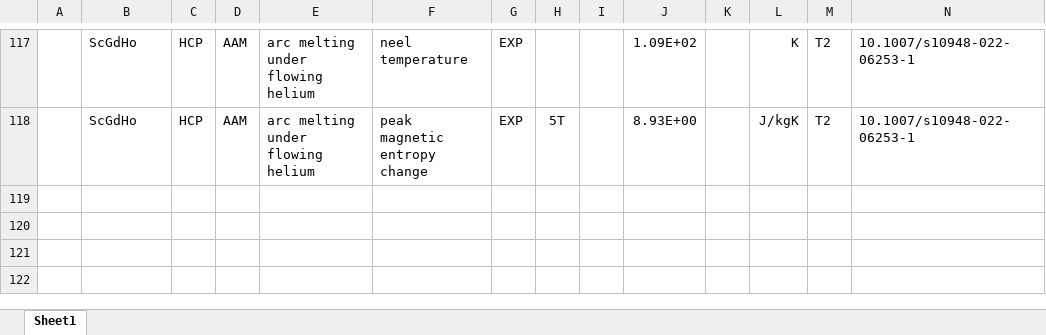
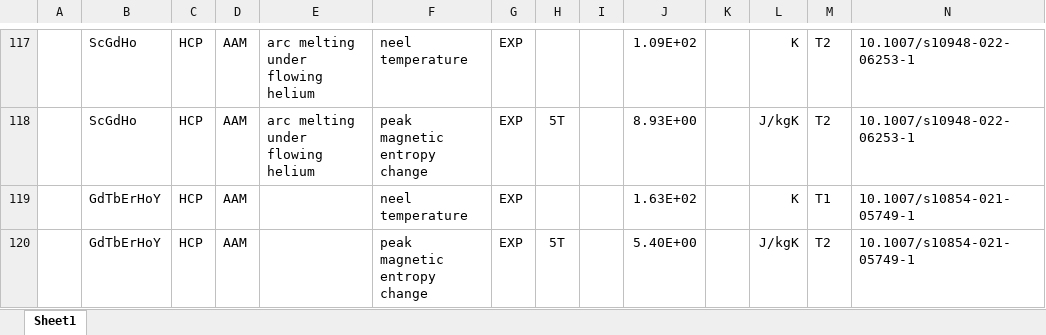
Before and after one commit to amkrajewski/ULTERA-contribute-amkrajewski, an Excel workbook: MiscSmallUploads_Aug2025.xlsx, sheet Sheet1, drawn as a sheet; only a part is shown, gaps mark what is left out; values as stored, in another font and other column widths than the file's, no borders; rows hold the shown columns only; the diff names each change by its address in the sheet, - before the commit and + after, or states it on an @@ line.

Commit message:
- parsed data from `10.1007/s10854-021-05749-1`

```diff
--- a/MiscSmallUploads_Aug2025.xlsx (sheet Sheet1)
+++ b/MiscSmallUploads_Aug2025.xlsx (sheet Sheet1)
+row 119:  | GdTbErHoY | HCP | AAM |  | neel temperature | EXP |  |  | 1.63E+02 |  | K | T1 | 10.1007/s10854-021-05749-1
+row 120:  | GdTbErHoY | HCP | AAM |  | peak magnetic entropy change | EXP | 5T |  | 5.40E+00 |  | J/kgK | T2 | 10.1007/s10854-021-05749-1
```
